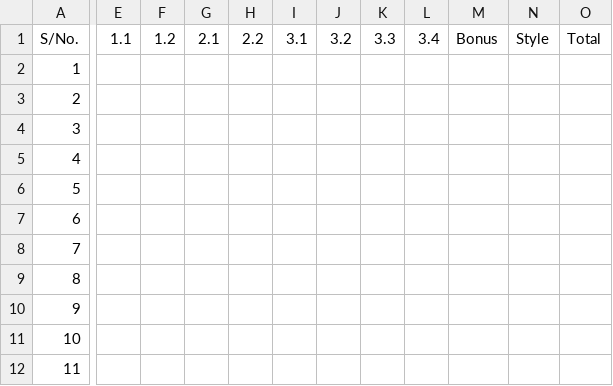
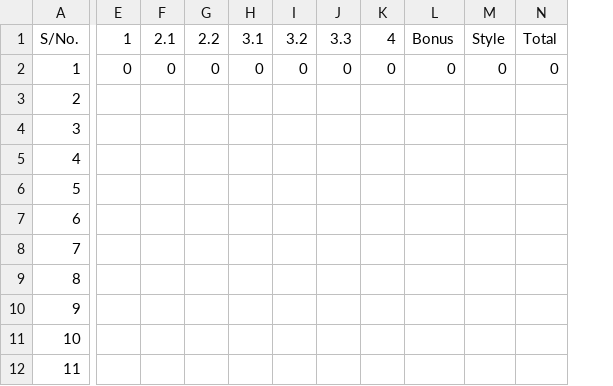
Before and after one commit to yangshun/cs3217-problem-sets-writeup, a CSV file: public/ps/grading/ps01.csv, drawn as a sheet; only a part is shown, gaps mark what is left out; removed rows and columns are numbered as before the commit, all else as after; the diff names each change by its address in the sheet, - before the commit and + after, or states it on an @@ line.

Commit message:
[Grading] Updated PS1 grading scheme and grade book

```diff
--- a/public/ps/grading/ps01.csv
+++ b/public/ps/grading/ps01.csv
-column E, row 1: 1.1
-column F, row 1: 1.2
+column E, rows 1-2: 1 | 0
-column L, row 1: 3.4
+column K, rows 1-2: 4 | 0
-F2: (empty)
+F2: 0
-G2: (empty)
+G2: 0
-H2: (empty)
+H2: 0
-I2: (empty)
+I2: 0
-J2: (empty)
+J2: 0
-L2: (empty)
+L2: 0
-M2: (empty)
+M2: 0
-N2: (empty)
+N2: 0
```
Also changed, not shown: 1 other file.
